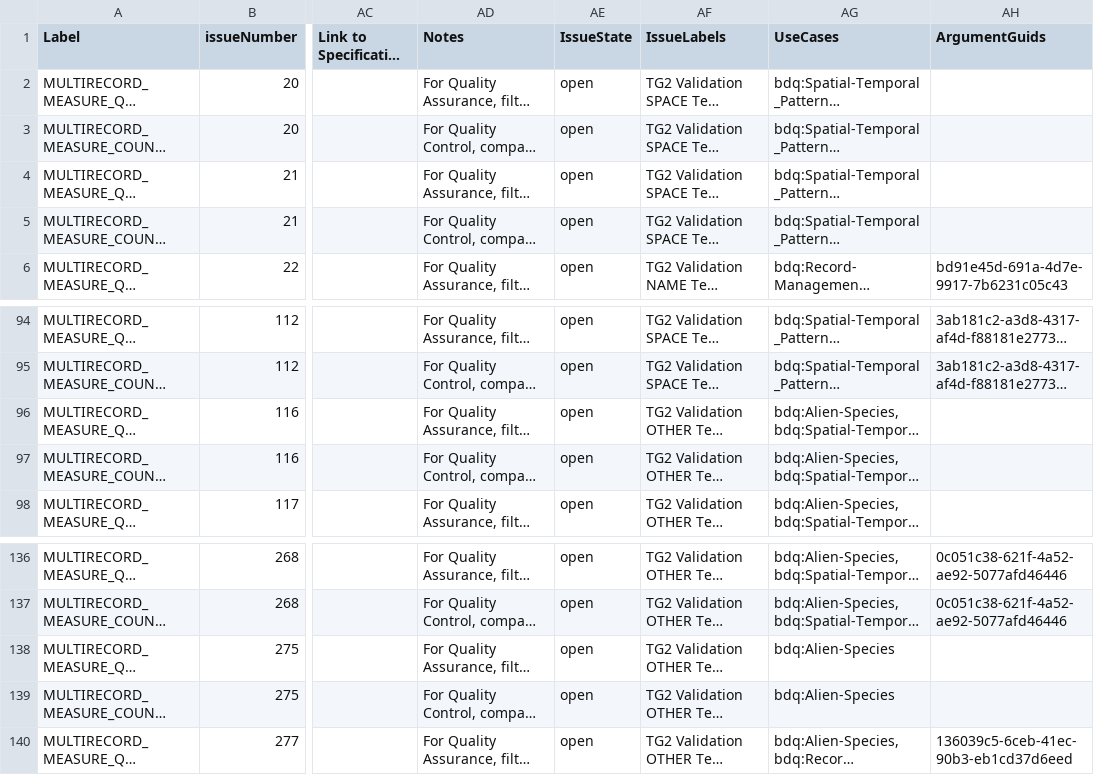
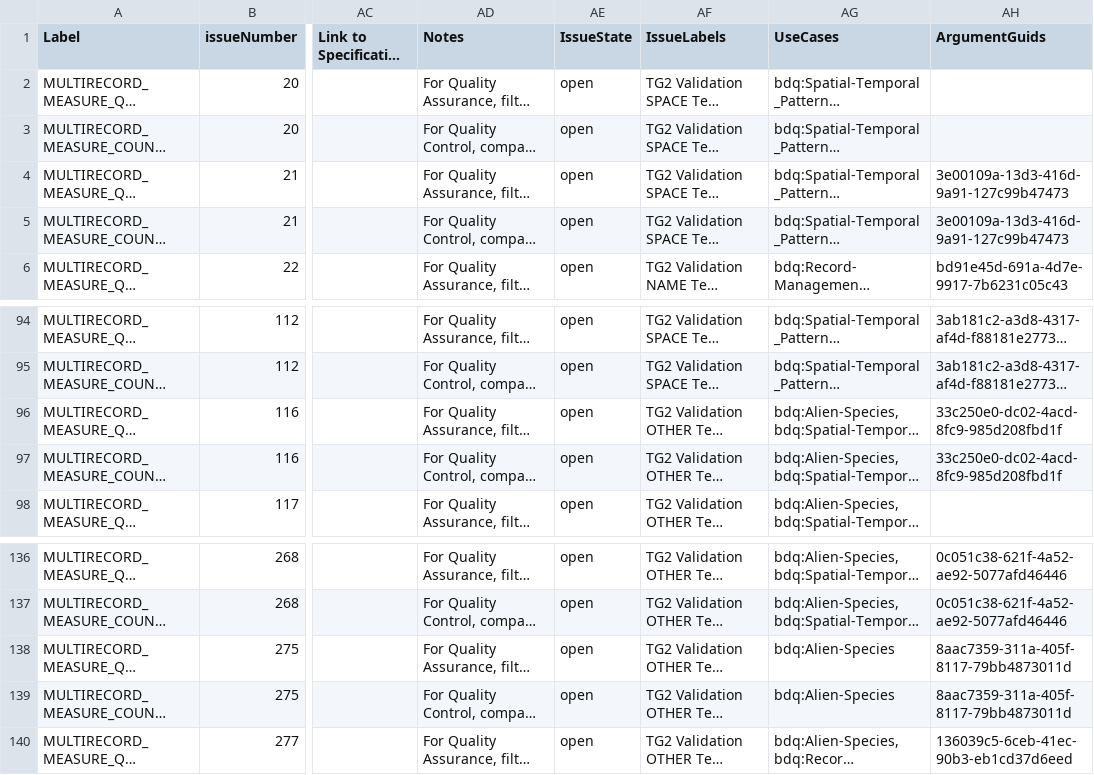
Before and after one commit to tdwg/bdq, a CSV file: tg2/core/TG2_multirecord_measure_tests.csv, drawn as a sheet; only a part is shown, gaps mark what is left out; long unchanged cells end in …; the diff names each change by its address in the sheet, - before the commit and + after, or states it on an @@ line.

Commit message:
After addition of missing argument guids, committing regenerated export of tg2 tests csv files, along with regenerated json and ttl serializations.  All in tg2/core/ not propagated into tg2/_review yet.

```diff
--- a/tg2/core/TG2_multirecord_measure_tests.csv
+++ b/tg2/core/TG2_multirecord_measure_tests.csv
-AH4:AH5 (ArgumentGuids): (empty)
+AH4:AH5 (ArgumentGuids): 3e00109a-13d3-416d-9a91-127c99b47473
-AH96:AH97 (ArgumentGuids): (empty)
+AH96:AH97 (ArgumentGuids): 33c250e0-dc02-4acd-8fc9-985d208fbd1f
-AH138:AH139 (ArgumentGuids): (empty)
+AH138:AH139 (ArgumentGuids): 8aac7359-311a-405f-8117-79bb4873011d
```
Also changed, not shown: tg2/core/TG2_tests.csv, 2 other files.
